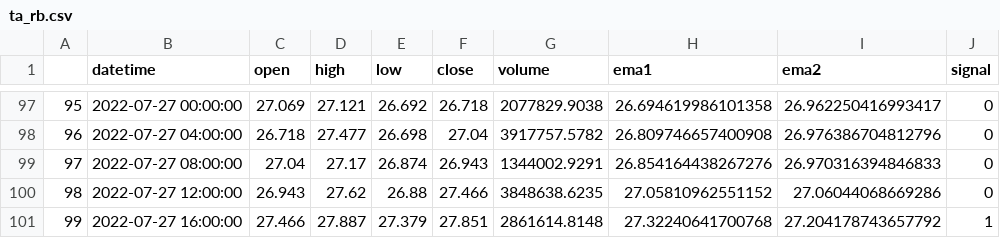
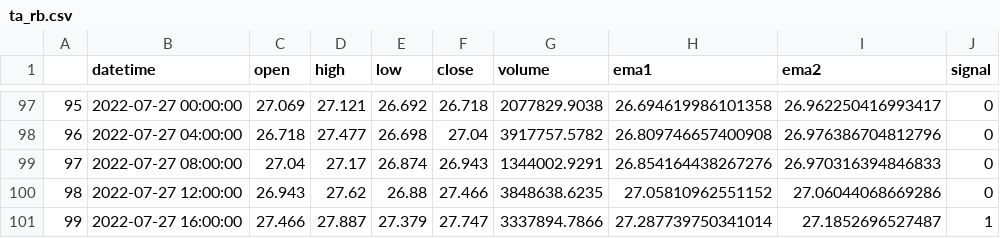
Before and after one commit to best2000/rebalance_bot, a CSV file: public/ta_rb.csv, drawn as a sheet; only a part is shown, gaps mark what is left out.

```diff
--- a/public/ta_rb.csv
+++ b/public/ta_rb.csv
@@ -100,2 +100,2 @@
 98,2022-07-27 12:00:00,26.943,27.62,26.88,27.466,3848638.6235,27.05810962551152,27.06044068669286,0
-99,2022-07-27 16:00:00,27.466,27.887,27.379,27.851,2861614.8148,27.32240641700768,27.204178743657792,1
+99,2022-07-27 16:00:00,27.466,27.887,27.379,27.747,3337894.7866,27.287739750341014,27.1852696527487,1
```
Also changed, not shown: public/ta_ratio.csv, 6 other files.
